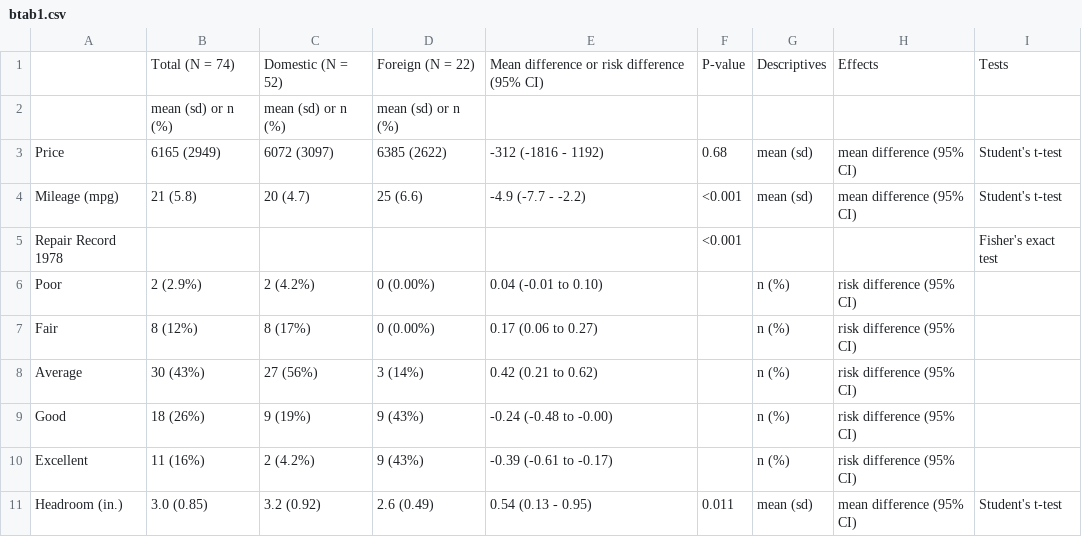
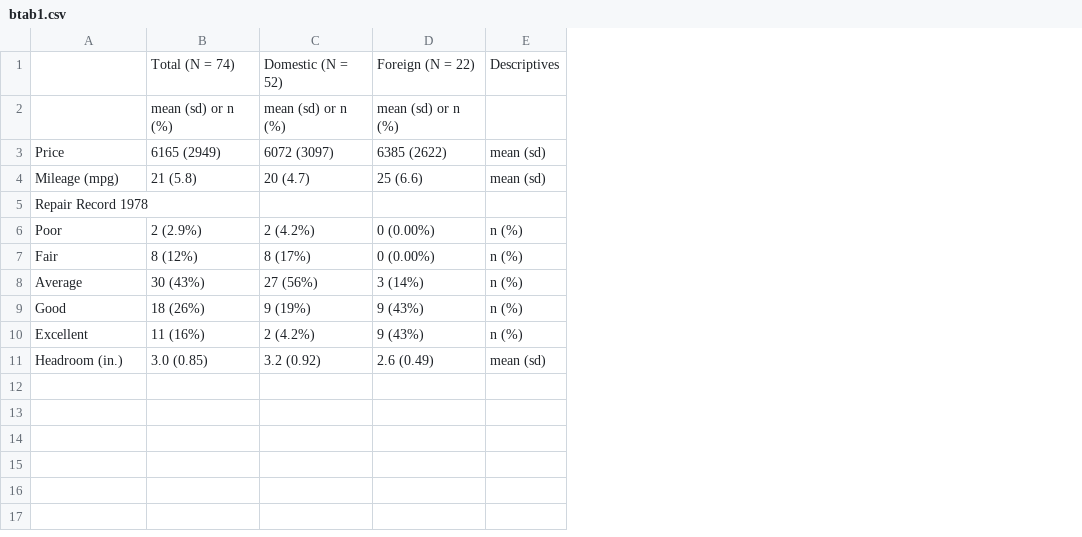
Before and after one commit to SwissClinicalTrialOrganisation/stats_edu_vignettes, a CSV file: BL_table/Table/btab1.csv, drawn as a sheet; the diff names each change by its address in the sheet, - before the commit and + after, or states it on an @@ line.

Commit message:
Removing all Pvalues and test. Adding a quiz. Minor changes

```diff
--- a/BL_table/Table/btab1.csv
+++ b/BL_table/Table/btab1.csv
-column E, rows 1-11: Mean difference or risk difference (95% CI) |  | -312 (-1816 - 1192) | -4.9 (-7.7 - -2.2) |  | 0.04 (-0.01 to 0.10) | 0.17 (0.06 to 0.27) | 0.42 (0.21 to 0.62) | -0.24 (-0.48 to -0.00) | -0.39 (-0.61 to -0.17) | 0.54 (0.13 - 0.95)
-column F, rows 1-11: P-value |  | 0.68 | <0.001 | <0.001 |  |  |  |  |  | 0.011
-column H, rows 1-11: Effects |  | mean difference (95% CI) | mean difference (95% CI) |  | risk difference (95% CI) | risk difference (95% CI) | risk difference (95% CI) | risk difference (95% CI) | risk difference (95% CI) | mean difference (95% CI)
-column I, rows 1-11: Tests |  | Student's t-test | Student's t-test | Fisher's exact test |  |  |  |  |  | Student's t-test
```
Also changed, not shown: BL_table/Table/btab2.csv, 13 other files.
